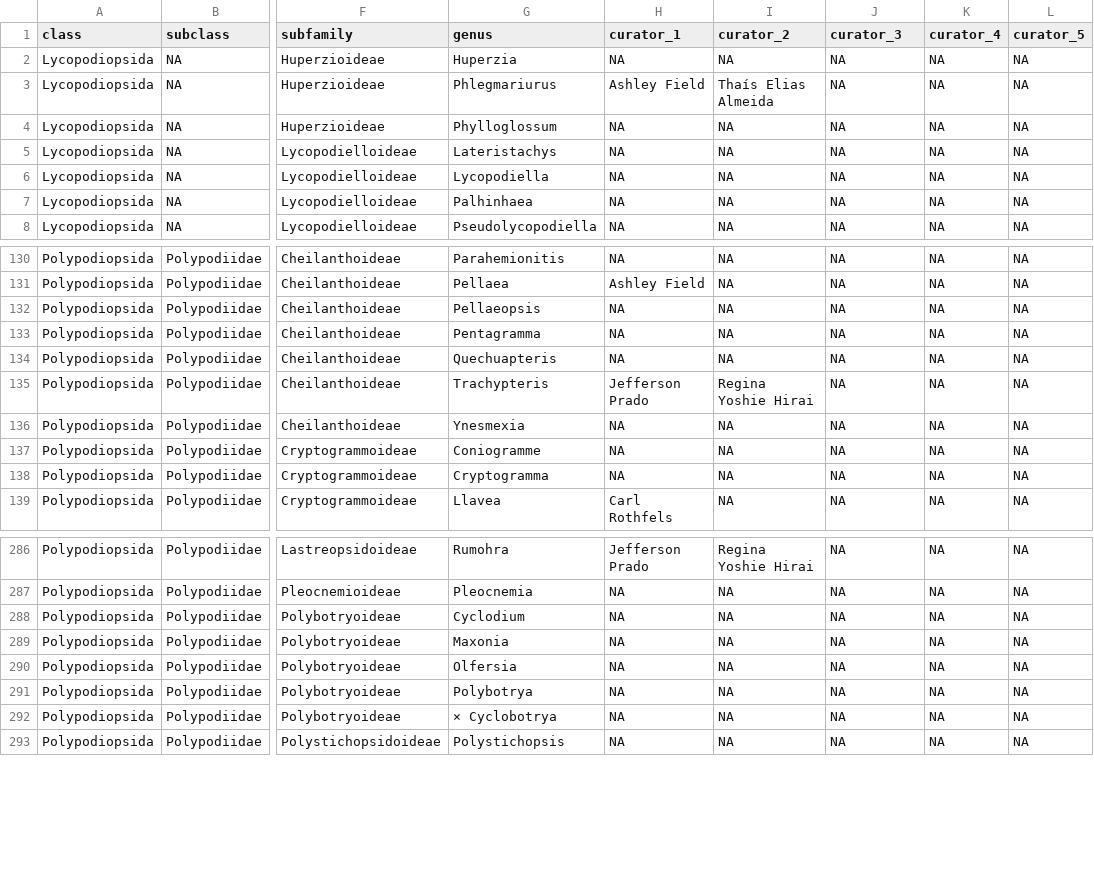
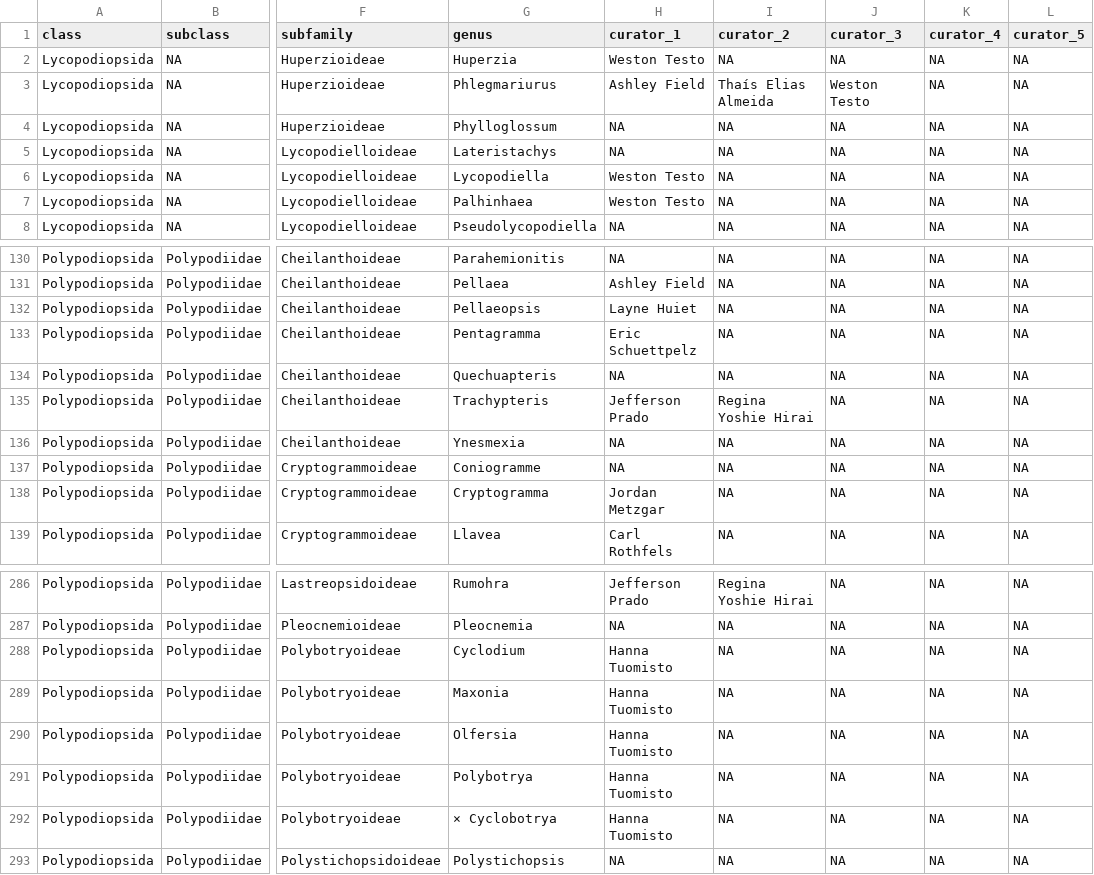
Before and after one commit to pteridogroup/ppg-curators, a CSV file: data/genera.csv, drawn as a sheet; only a part is shown, gaps mark what is left out; the diff covers the shown part only; the diff names each change by its address in the sheet, - before the commit and + after, or states it on an @@ line.

```diff
--- a/data/genera.csv
+++ b/data/genera.csv
-H2 (curator_1): NA
+H2 (curator_1): Weston Testo
-J3 (curator_3): NA
+J3 (curator_3): Weston Testo
-H6:H7 (curator_1): NA
+H6:H7 (curator_1): Weston Testo
-H132 (curator_1): NA
+H132 (curator_1): Layne Huiet
-H133 (curator_1): NA
+H133 (curator_1): Eric Schuettpelz
-H138 (curator_1): NA
+H138 (curator_1): Jordan Metzgar
-H288:H292 (curator_1): NA
+H288:H292 (curator_1): Hanna Tuomisto
```
Also changed, not shown: 8 edited cells elsewhere in this file, data/curators.csv.
